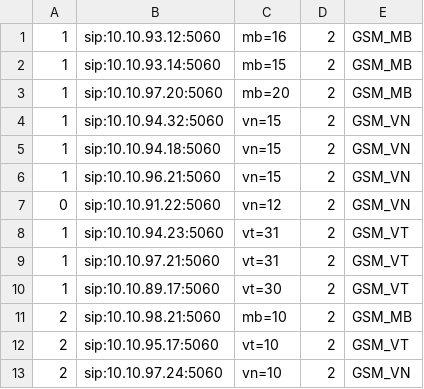
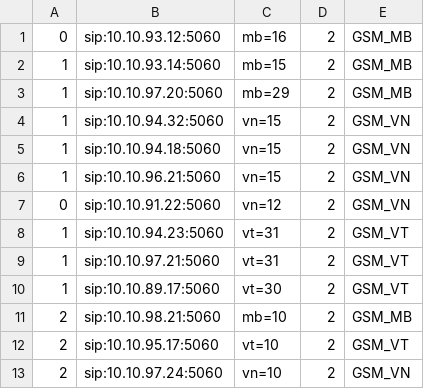
Before and after one commit to devops-itcs/CONFIG-CHANNEL-SIP-TC-92115, a CSV file: gsm.csv, drawn as a sheet.

Commit message:
Update gsm.csv

```diff
--- a/gsm.csv
+++ b/gsm.csv
@@ -1,4 +1,4 @@
-1,sip:10.10.93.12:5060,mb=16,2,GSM_MB
+0,sip:10.10.93.12:5060,mb=16,2,GSM_MB
 1,sip:10.10.93.14:5060,mb=15,2,GSM_MB
-1,sip:10.10.97.20:5060,mb=20,2,GSM_MB
+1,sip:10.10.97.20:5060,mb=29,2,GSM_MB
 1,sip:10.10.94.32:5060,vn=15,2,GSM_VN
```
